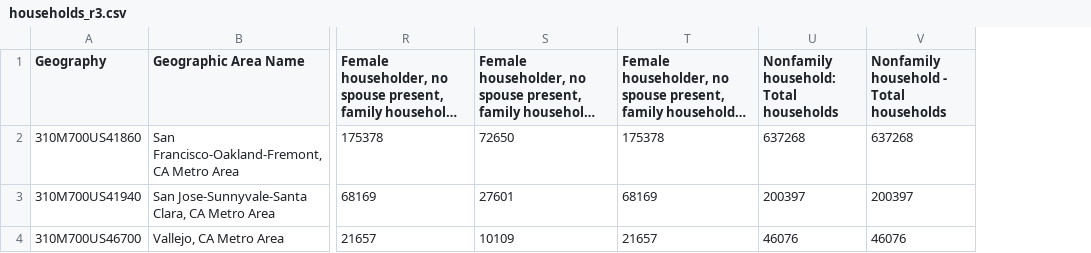
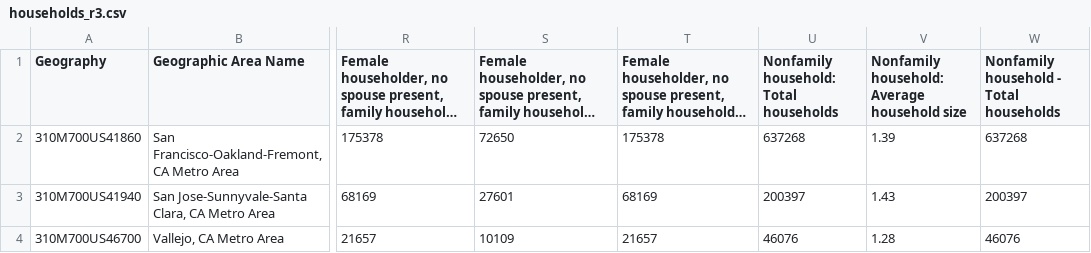
Before and after one commit to jordanchiang627/Advisory-Growth-Strategy-Project, a CSV file: CleanedDataR3/households_r3.csv, drawn as a sheet; only a part is shown, gaps mark what is left out; long unchanged cells end in …; the diff names each change by its address in the sheet, - before the commit and + after, or states it on an @@ line.

```diff
--- a/CleanedDataR3/households_r3.csv
+++ b/CleanedDataR3/households_r3.csv
+column V, rows 1-4: Nonfamily household: Average household size | 1.39 | 1.43 | 1.28
```
Also changed, not shown: 1 other file.
